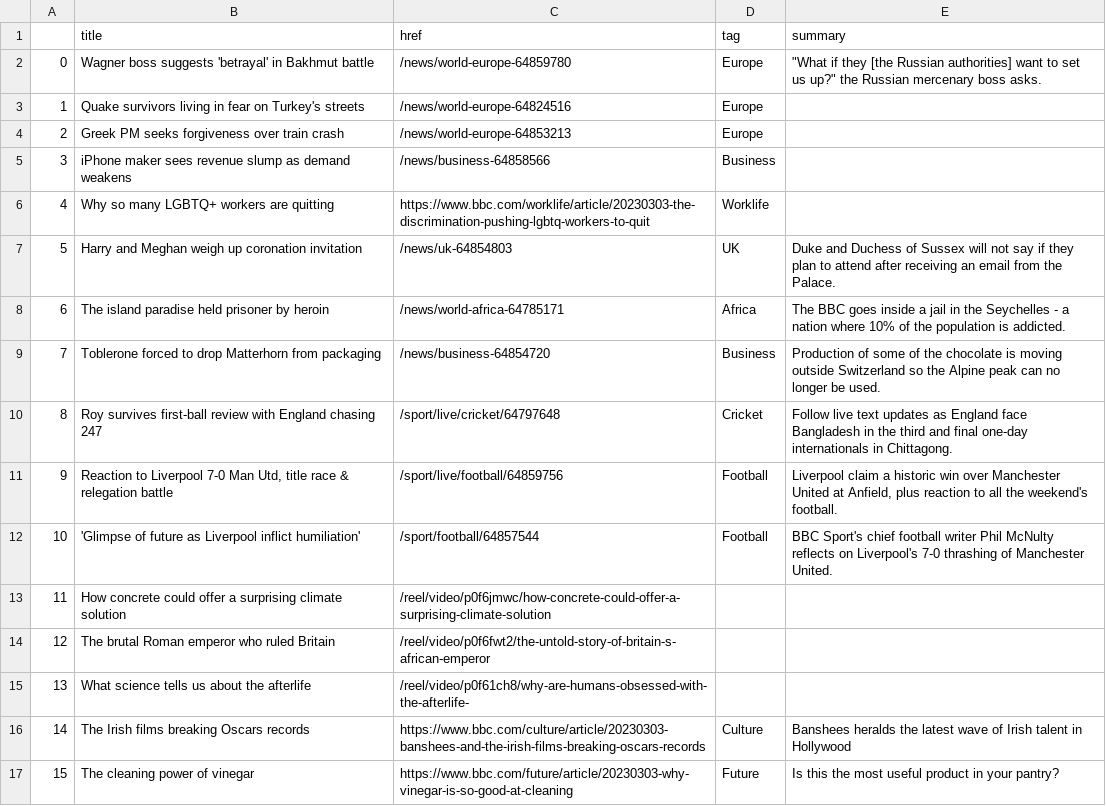
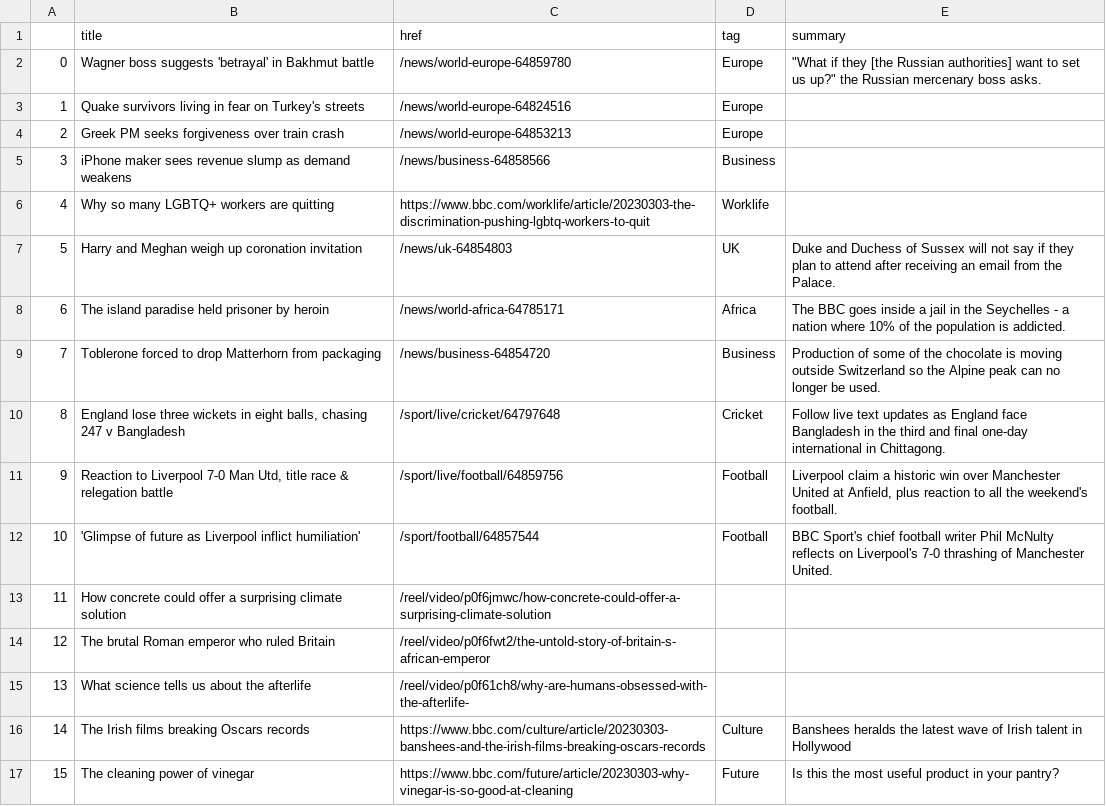
Before and after one commit to jjomalley/Auto-Scraper, a CSV file: bbc-headlines.csv, drawn as a sheet; only a part is shown.

```diff
--- a/bbc-headlines.csv
+++ b/bbc-headlines.csv
@@ -9,3 +9,3 @@
 7,Toblerone forced to drop Matterhorn from packaging,/news/business-64854720,Business,Production of some of the chocolate is moving outside Switzerland so the Alpine peak can no longer be used.
-8,Roy survives first-ball review with England chasing 247,/sport/live/cricket/64797648,Cricket,Follow live text updates as England face Bangladesh in the third and final one-day internationals in Chittagong.
+8,"England lose three wickets in eight balls, chasing 247 v Bangladesh",/sport/live/cricket/64797648,Cricket,Follow live text updates as England face Bangladesh in the third and final one-day international in Chittagong.
 9,"Reaction to Liverpool 7-0 Man Utd, title race & relegation battle",/sport/live/football/64859756,Football,"Liverpool claim a historic win over Manchester United at Anfield, plus reaction to all the weekend's football."
```
